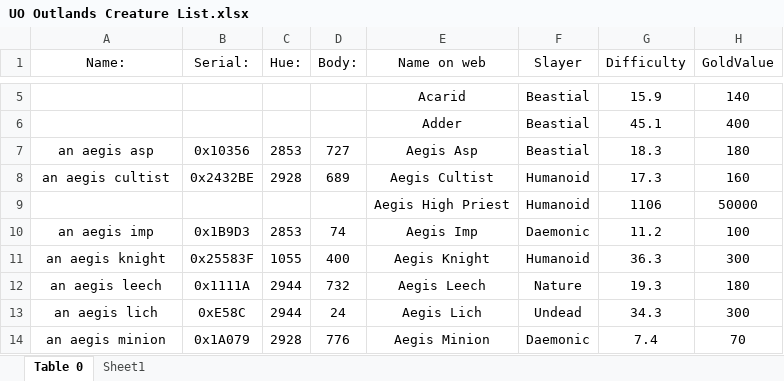
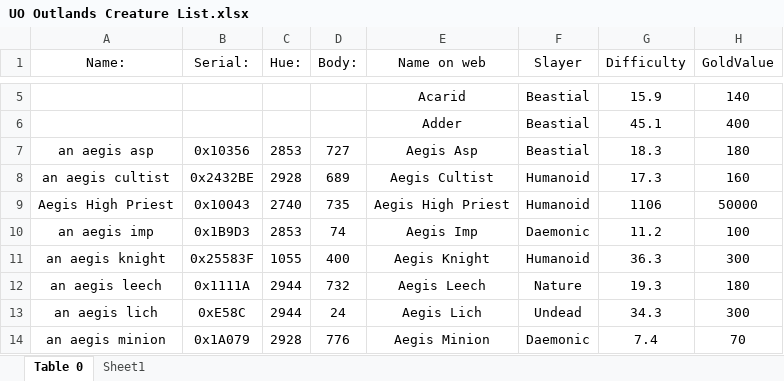
Before and after one commit to teamadkeke/UO-Outlands-Creature-List, an Excel workbook: UO Outlands Creature List.xlsx, sheet Table 0, drawn as a sheet; only a part is shown, gaps mark what is left out; values as stored, in another font and other column widths than the file's, no borders; table styles not drawn; the diff names each change by its address in the sheet, - before the commit and + after, or states it on an @@ line.

Commit message:
V01.1

```diff
--- a/UO Outlands Creature List.xlsx (sheet Table 0)
+++ b/UO Outlands Creature List.xlsx (sheet Table 0)
-A9 (Name:): (empty)
+A9 (Name:): Aegis High Priest
-B9 (Serial:): (empty)
+B9 (Serial:): 0x10043
-C9 (Hue:): (empty)
+C9 (Hue:): 2740
-D9 (Body:): (empty)
+D9 (Body:): 735
```
